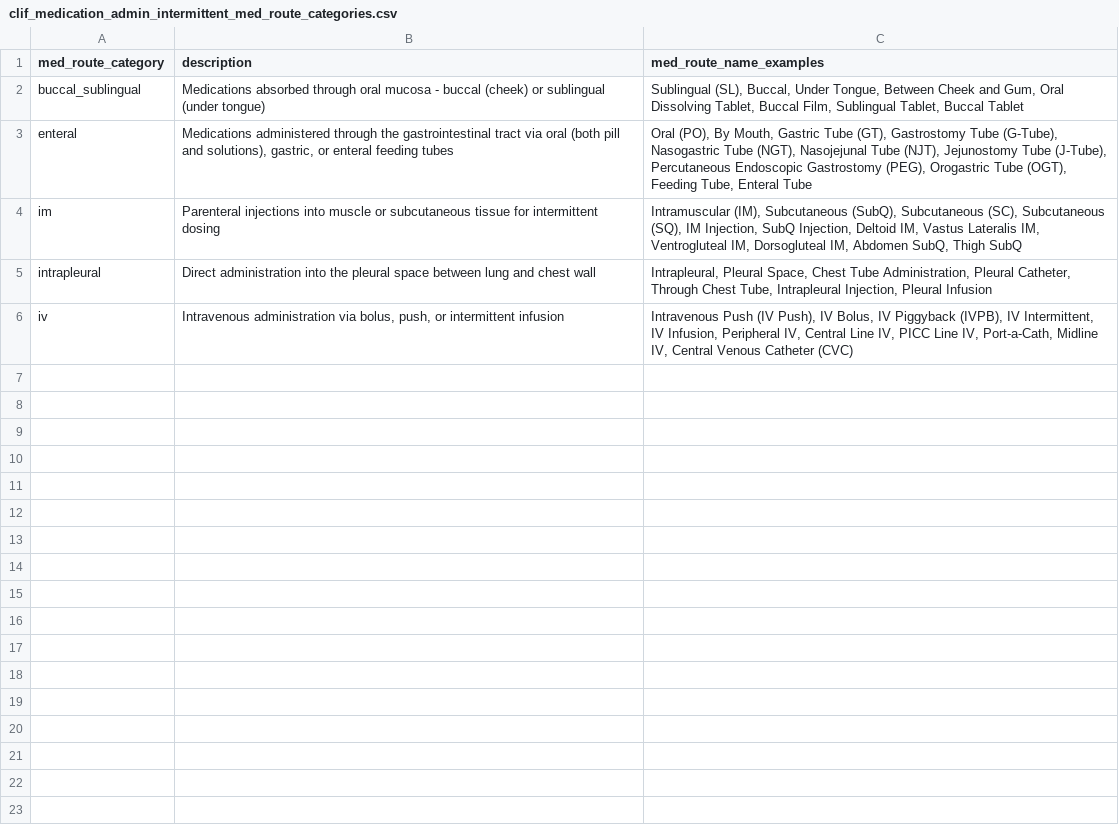
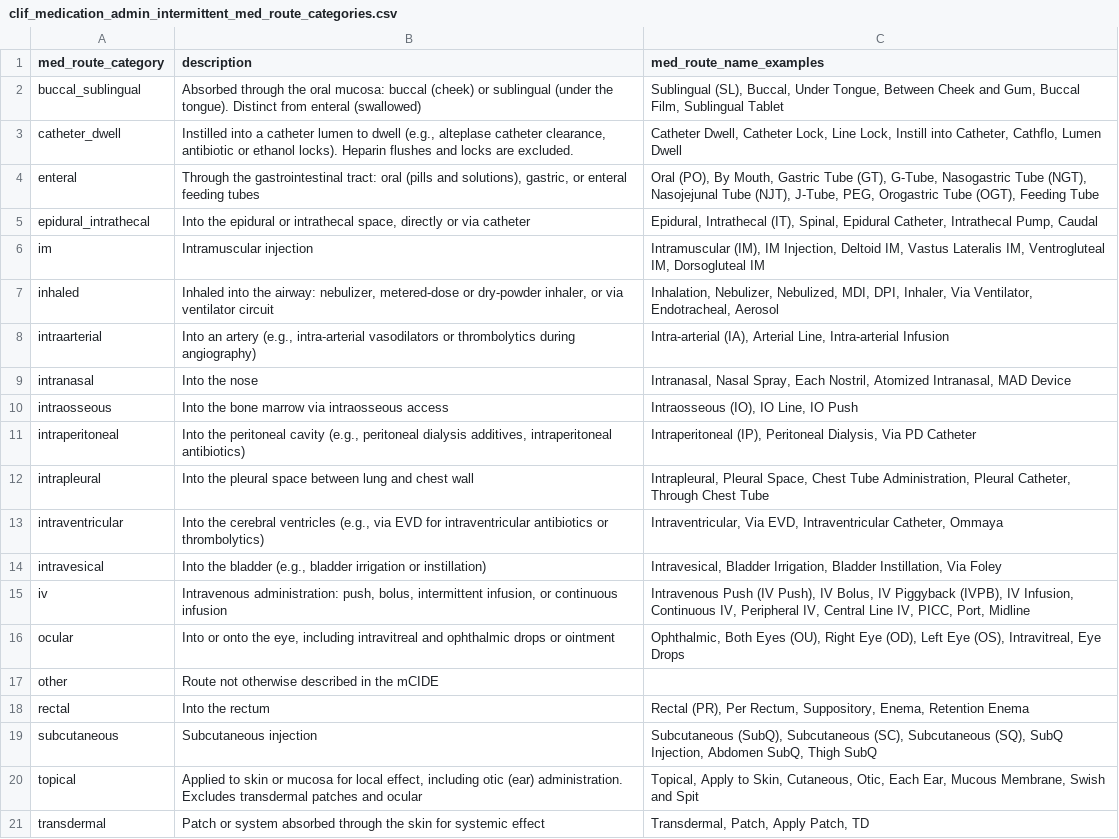
Before and after one commit to Common-Longitudinal-ICU-data-Format/CLIF, a CSV file: mCIDE/medication_admin_intermittent/clif_medication_admin_intermittent_med_route_categories.csv, drawn as a sheet.

```diff
--- a/mCIDE/medication_admin_intermittent/clif_medication_admin_intermittent_med_route_categories.csv
+++ b/mCIDE/medication_admin_intermittent/clif_medication_admin_intermittent_med_route_categories.csv
@@ -1,6 +1,21 @@
 med_route_category,description,med_route_name_examples
-buccal_sublingual,Medications absorbed through oral mucosa - buccal (cheek) or sublingual (under tongue),"Sublingual (SL), Buccal, Under Tongue, Between Cheek and Gum, Oral Dissolving Tablet, Buccal Film, Sublingual Tablet, Buccal Tablet"
-enteral,"Medications administered through the gastrointestinal tract via oral (both pill and solutions), gastric, or enteral feeding tubes","Oral (PO), By Mouth, Gastric Tube (GT), Gastrostomy Tube (G-Tube), Nasogastric Tube (NGT), Nasojejunal Tube (NJT), Jejunostomy Tube (J-Tube), Percutaneous Endoscopic Gastrostomy (PEG), Orogastric Tube (OGT), Feeding Tube, Enteral Tube"
-im,Parenteral injections into muscle or subcutaneous tissue for intermittent dosing,"Intramuscular (IM), Subcutaneous (SubQ), Subcutaneous (SC), Subcutaneous (SQ), IM Injection, SubQ Injection, Deltoid IM, Vastus Lateralis IM, Ventrogluteal IM, Dorsogluteal IM, Abdomen SubQ, Thigh SubQ"
-intrapleural,Direct administration into the pleural space between lung and chest wall,"Intrapleural, Pleural Space, Chest Tube Administration, Pleural Catheter, Through Chest Tube, Intrapleural Injection, Pleural Infusion"
-iv,"Intravenous administration via bolus, push, or intermittent infusion","Intravenous Push (IV Push), IV Bolus, IV Piggyback (IVPB), IV Intermittent, IV Infusion, Peripheral IV, Central Line IV, PICC Line IV, Port-a-Cath, Midline IV, Central Venous Catheter (CVC)"
+buccal_sublingual,Absorbed through the oral mucosa: buccal (cheek) or sublingual (under the tongue). Distinct from enteral (swallowed),"Sublingual (SL), Buccal, Under Tongue, Between Cheek and Gum, Buccal Film, Sublingual Tablet"
+catheter_dwell,"Instilled into a catheter lumen to dwell (e.g., alteplase catheter clearance, antibiotic or ethanol locks). Heparin flushes and locks are excluded.","Catheter Dwell, Catheter Lock, Line Lock, Instill into Catheter, Cathflo, Lumen Dwell"
+enteral,"Through the gastrointestinal tract: oral (pills and solutions), gastric, or enteral feeding tubes","Oral (PO), By Mouth, Gastric Tube (GT), G-Tube, Nasogastric Tube (NGT), Nasojejunal Tube (NJT), J-Tube, PEG, Orogastric Tube (OGT), Feeding Tube"
+epidural_intrathecal,"Into the epidural or intrathecal space, directly or via catheter","Epidural, Intrathecal (IT), Spinal, Epidural Catheter, Intrathecal Pump, Caudal"
+im,Intramuscular injection,"Intramuscular (IM), IM Injection, Deltoid IM, Vastus Lateralis IM, Ventrogluteal IM, Dorsogluteal IM"
+inhaled,"Inhaled into the airway: nebulizer, metered-dose or dry-powder inhaler, or via ventilator circuit","Inhalation, Nebulizer, Nebulized, MDI, DPI, Inhaler, Via Ventilator, Endotracheal, Aerosol"
+intraarterial,"Into an artery (e.g., intra-arterial vasodilators or thrombolytics during angiography)","Intra-arterial (IA), Arterial Line, Intra-arterial Infusion"
+intranasal,Into the nose,"Intranasal, Nasal Spray, Each Nostril, Atomized Intranasal, MAD Device"
+intraosseous,Into the bone marrow via intraosseous access,"Intraosseous (IO), IO Line, IO Push"
+intraperitoneal,"Into the peritoneal cavity (e.g., peritoneal dialysis additives, intraperitoneal antibiotics)","Intraperitoneal (IP), Peritoneal Dialysis, Via PD Catheter"
+intrapleural,Into the pleural space between lung and chest wall,"Intrapleural, Pleural Space, Chest Tube Administration, Pleural Catheter, Through Chest Tube"
+intraventricular,"Into the cerebral ventricles (e.g., via EVD for intraventricular antibiotics or thrombolytics)","Intraventricular, Via EVD, Intraventricular Catheter, Ommaya"
+intravesical,"Into the bladder (e.g., bladder irrigation or instillation)","Intravesical, Bladder Irrigation, Bladder Instillation, Via Foley"
+iv,"Intravenous administration: push, bolus, intermittent infusion, or continuous infusion","Intravenous Push (IV Push), IV Bolus, IV Piggyback (IVPB), IV Infusion, Continuous IV, Peripheral IV, Central Line IV, PICC, Port, Midline"
+ocular,"Into or onto the eye, including intravitreal and ophthalmic drops or ointment","Ophthalmic, Both Eyes (OU), Right Eye (OD), Left Eye (OS), Intravitreal, Eye Drops"
+other,Route not otherwise described in the mCIDE,
+rectal,Into the rectum,"Rectal (PR), Per Rectum, Suppository, Enema, Retention Enema"
+subcutaneous,Subcutaneous injection,"Subcutaneous (SubQ), Subcutaneous (SC), Subcutaneous (SQ), SubQ Injection, Abdomen SubQ, Thigh SubQ"
+topical,"Applied to skin or mucosa for local effect, including otic (ear) administration. Excludes transdermal patches and ocular","Topical, Apply to Skin, Cutaneous, Otic, Each Ear, Mucous Membrane, Swish and Spit"
+transdermal,Patch or system absorbed through the skin for systemic effect,"Transdermal, Patch, Apply Patch, TD"
```
Also changed, not shown: mCIDE/medication_admin_continuous/clif_medication_admin_continuous_med_categories.csv, mCIDE/medication_admin_continuous/clif_medication_admin_continuous_med_route_categories.csv, 4 other files.
